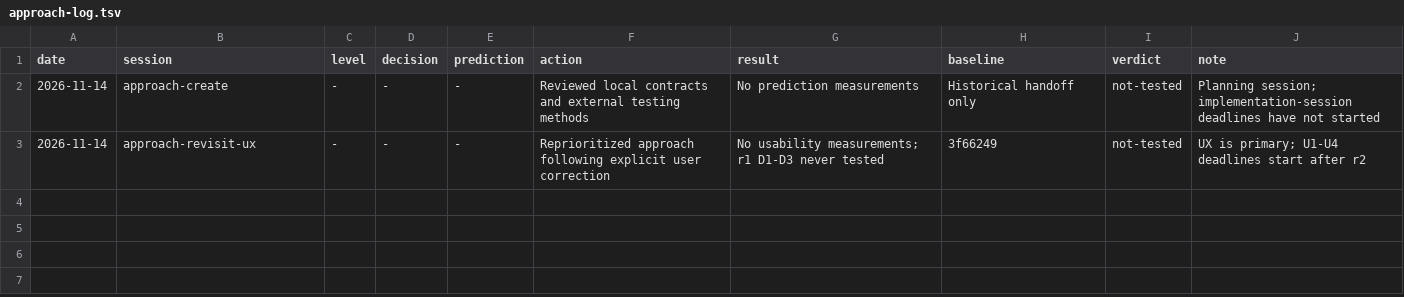
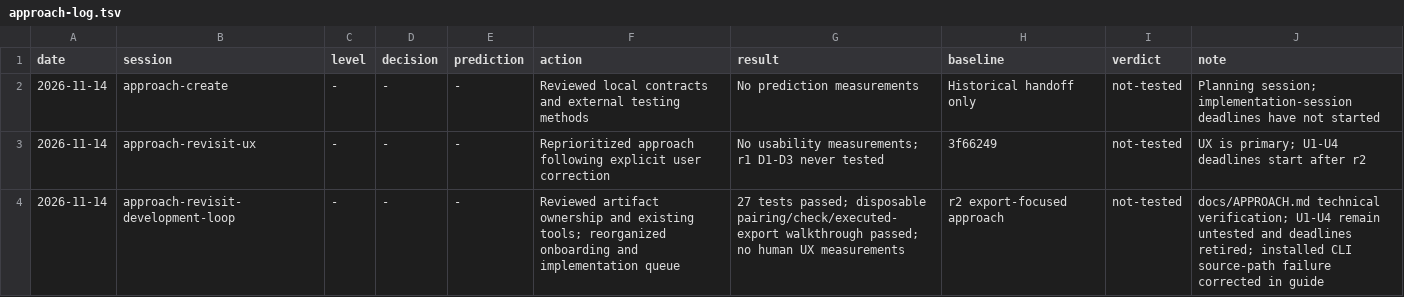
Before and after one commit to SpiralSky/NotebookHelpers, a TSV file: docs/approach-log.tsv, drawn as a sheet; the diff names each change by its address in the sheet, - before the commit and + after, or states it on an @@ line.

```diff
--- a/docs/approach-log.tsv
+++ b/docs/approach-log.tsv
+row 4: 2026-11-14 | approach-revisit-development-loop | - | - | - | Reviewed artifact ownership and existing tools; reorganized onboarding and implementation queue | 27 tests passed; disposable pairing/check/executed-export walkthrough passed; no human UX measurements | r2 export-focused approach | not-tested | docs/APPROACH.md technical verification; U1-U4 remain untested and deadlines retired; installed CLI source-path failure corrected in guide
```
Also changed, not shown: 4 other files.
